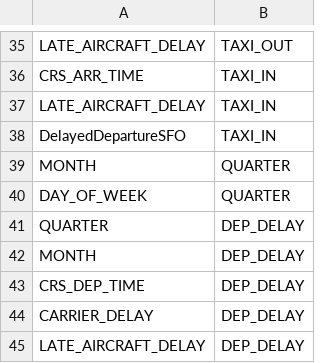
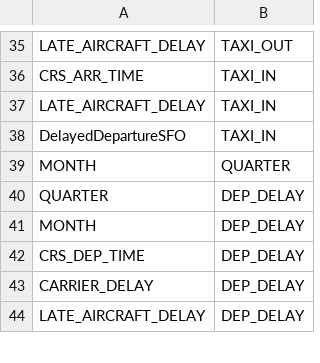
Before and after one commit to dy-choi/Flight-Delay-Analysis, a CSV file: edges.csv, drawn as a sheet; only a part is shown, gaps mark what is left out; the diff names each change by its address in the sheet, - before the commit and + after, or states it on an @@ line.

```diff
--- a/edges.csv
+++ b/edges.csv
-row 40: DAY_OF_WEEK | QUARTER
```
Also changed, not shown: nodes.csv, test_data.csv, 6 other files.
